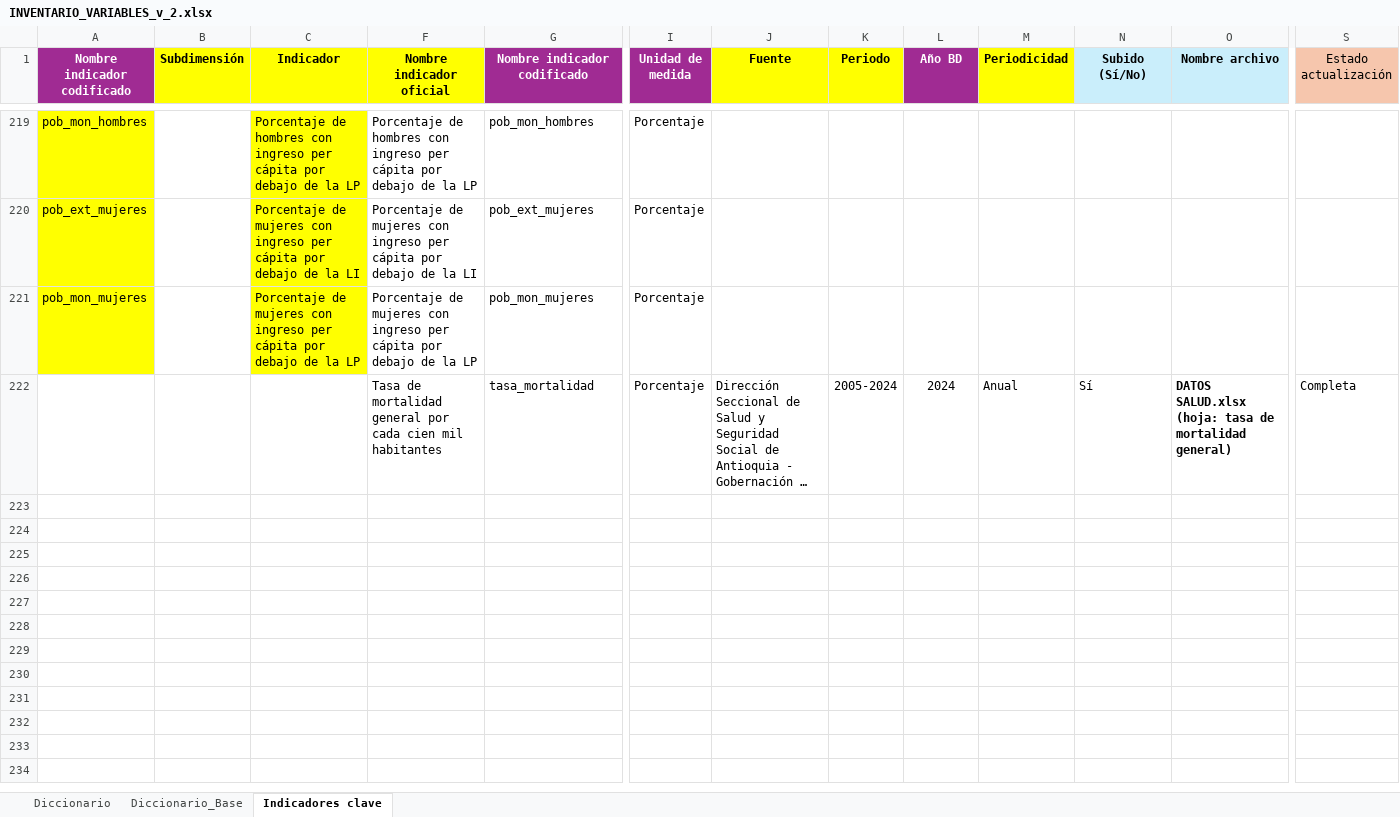
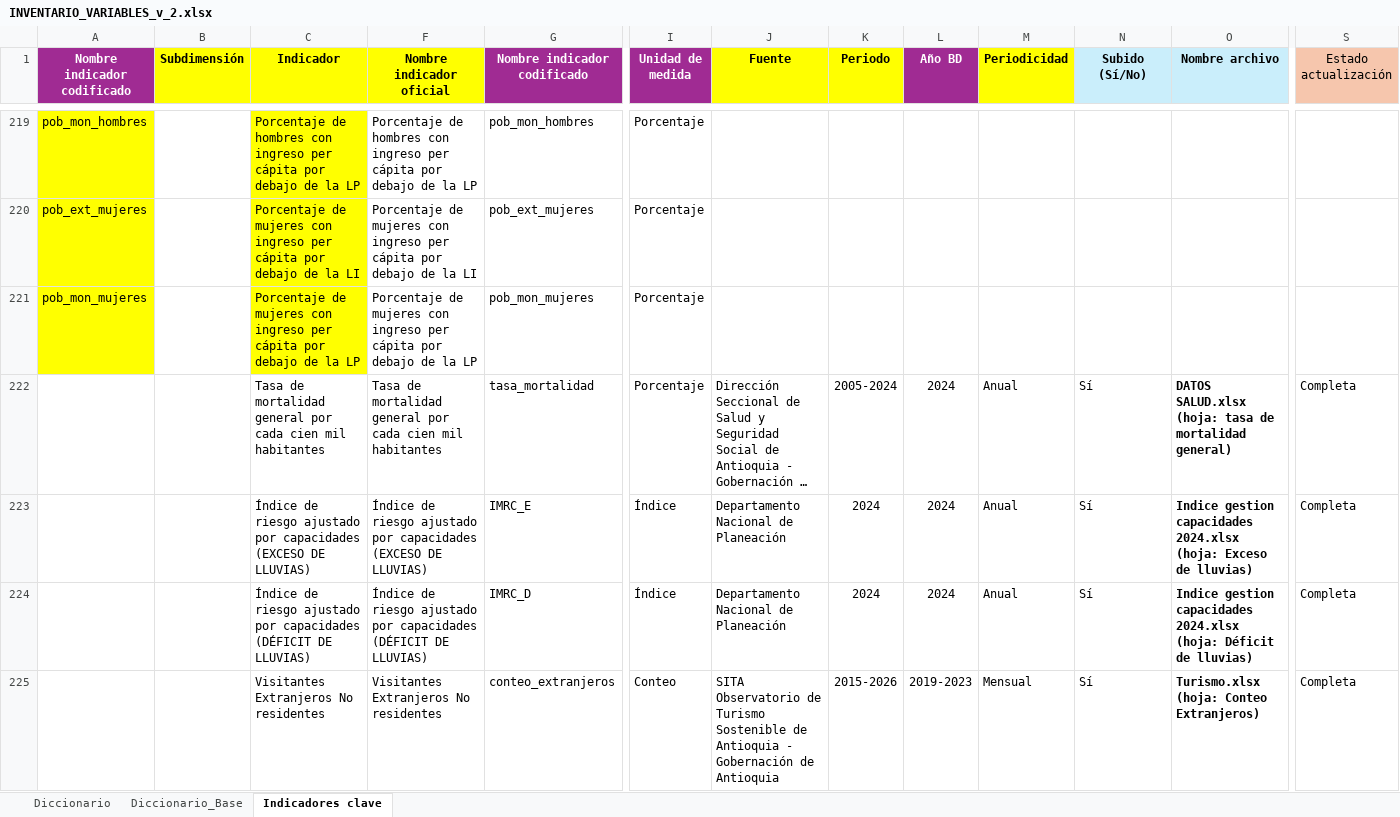
Before and after one commit to TheMrEstrada/Proyecto-Provincias, an Excel workbook: 01_Data/00_Inputs/INVENTARIO_VARIABLES_v_2.xlsx, sheet Indicadores clave, drawn as a sheet; only a part is shown, gaps mark what is left out; long unchanged cells end in …; values as stored, in another font and other column widths than the file's, no borders; conditional formats not drawn; rows hold the shown columns only; the diff names each change by its address in the sheet, - before the commit and + after, or states it on an @@ line.

```diff
--- a/01_Data/00_Inputs/INVENTARIO_VARIABLES_v_2.xlsx (sheet Indicadores clave)
+++ b/01_Data/00_Inputs/INVENTARIO_VARIABLES_v_2.xlsx (sheet Indicadores clave)
-C222 (Indicador): (empty)
+C222 (Indicador): Tasa de mortalidad general por cada cien mil habitantes
+row 223:  |  | Índice de riesgo ajustado por capacidades (EXCESO DE LLUVIAS) | Índice de riesgo ajustado por capacidades (EXCESO DE LLUVIAS) | IMRC_E | Índice | Departamento Nacional de Planeación | 2024 | 2024 | Anual | Sí | Indice gestion capacidades 2024.xlsx (hoja: Exceso de lluvias) | Completa
+row 224:  |  | Índice de riesgo ajustado por capacidades (DÉFICIT DE LLUVIAS) | Índice de riesgo ajustado por capacidades (DÉFICIT DE LLUVIAS) | IMRC_D | Índice | Departamento Nacional de Planeación | 2024 | 2024 | Anual | Sí | Indice gestion capacidades 2024.xlsx (hoja: Déficit de lluvias) | Completa
+row 225:  |  | Visitantes Extranjeros No residentes | Visitantes Extranjeros No residentes | conteo_extranjeros | Conteo | SITA Observatorio de Turismo Sostenible de Antioquia - Gobernación de Antioquia | 2015-2026 | 2019-2023 | Mensual | Sí | Turismo.xlsx (hoja: Conteo Extranjeros) | Completa
```
Also changed, not shown: hidden cells, 03_Outputs/tablas_provincias.xlsx, 13 other files.
